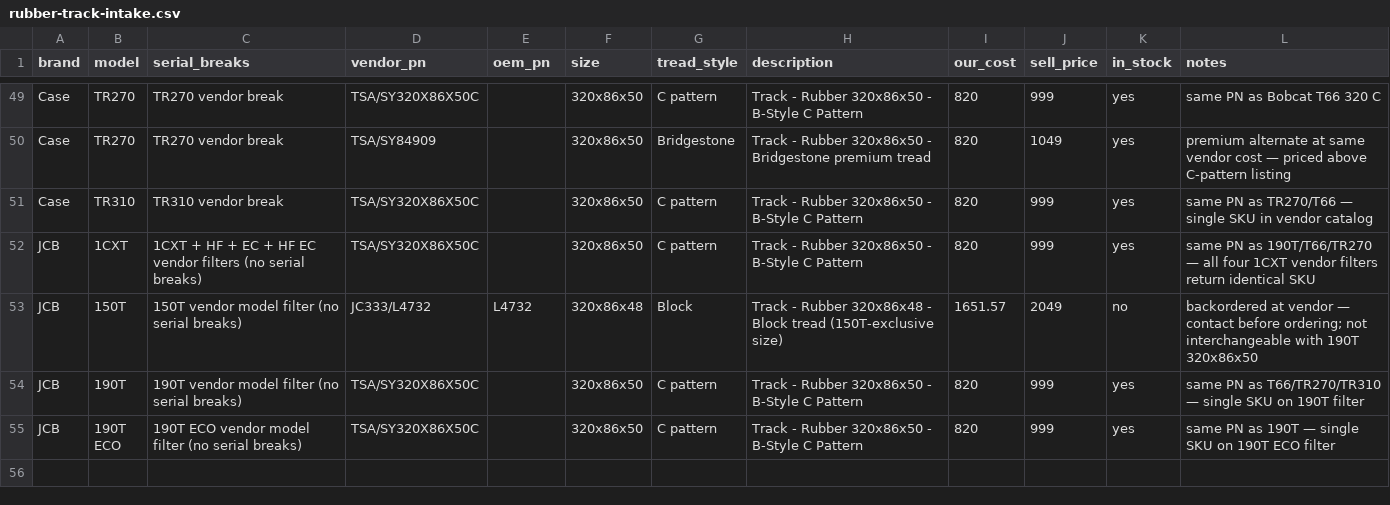
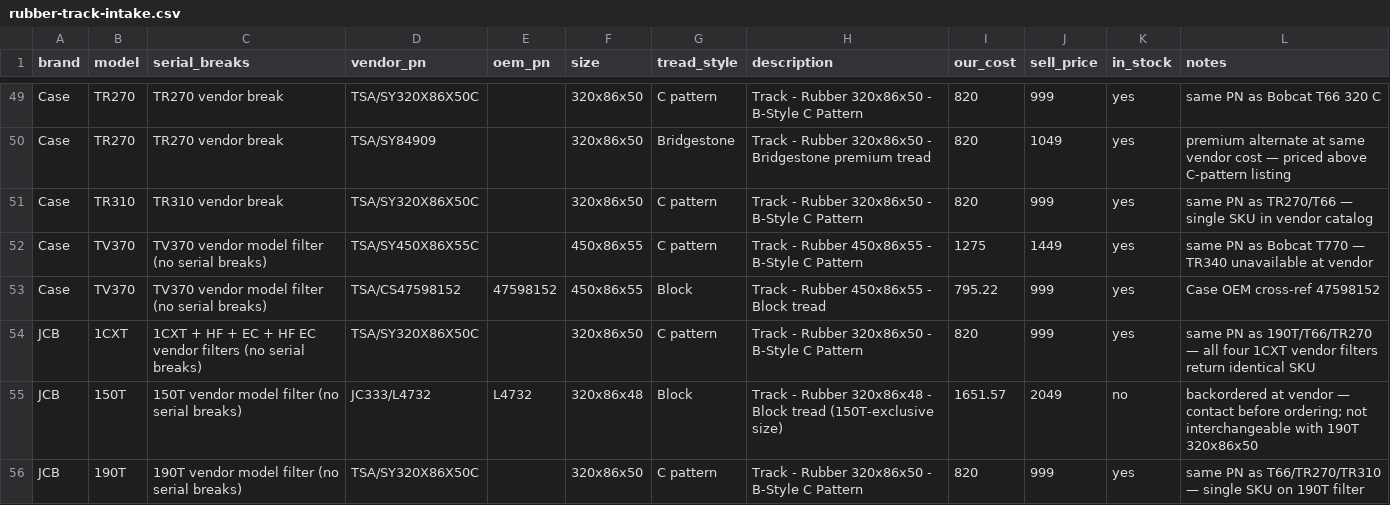
Before and after one commit to koolranch/flat-earth-equipment, a CSV file: data/tracks/rubber-track-intake.csv, drawn as a sheet; only a part is shown, gaps mark what is left out; the shorter side is filled out with more unchanged rows.

```diff
--- a/data/tracks/rubber-track-intake.csv
+++ b/data/tracks/rubber-track-intake.csv
@@ -51,2 +51,4 @@ Case,TR270,TR270 vendor break,TSA/SY84909,,320x86x50,Bridgestone,"Track - Rubber
 Case,TR310,TR310 vendor break,TSA/SY320X86X50C,,320x86x50,C pattern,"Track - Rubber 320x86x50 - B-Style C Pattern",820,999,yes,same PN as TR270/T66 — single SKU in vendor catalog
+Case,TV370,TV370 vendor model filter (no serial breaks),TSA/SY450X86X55C,,450x86x55,C pattern,"Track - Rubber 450x86x55 - B-Style C Pattern",1275,1449,yes,same PN as Bobcat T770 — TR340 unavailable at vendor
+Case,TV370,TV370 vendor model filter (no serial breaks),TSA/CS47598152,47598152,450x86x55,Block,"Track - Rubber 450x86x55 - Block tread",795.22,999,yes,Case OEM cross-ref 47598152
 JCB,1CXT,"1CXT + HF + EC + HF EC vendor filters (no serial breaks)",TSA/SY320X86X50C,,320x86x50,C pattern,"Track - Rubber 320x86x50 - B-Style C Pattern",820,999,yes,same PN as 190T/T66/TR270 — all four 1CXT vendor filters return identical SKU
```
Also changed, not shown: 7 other files.
